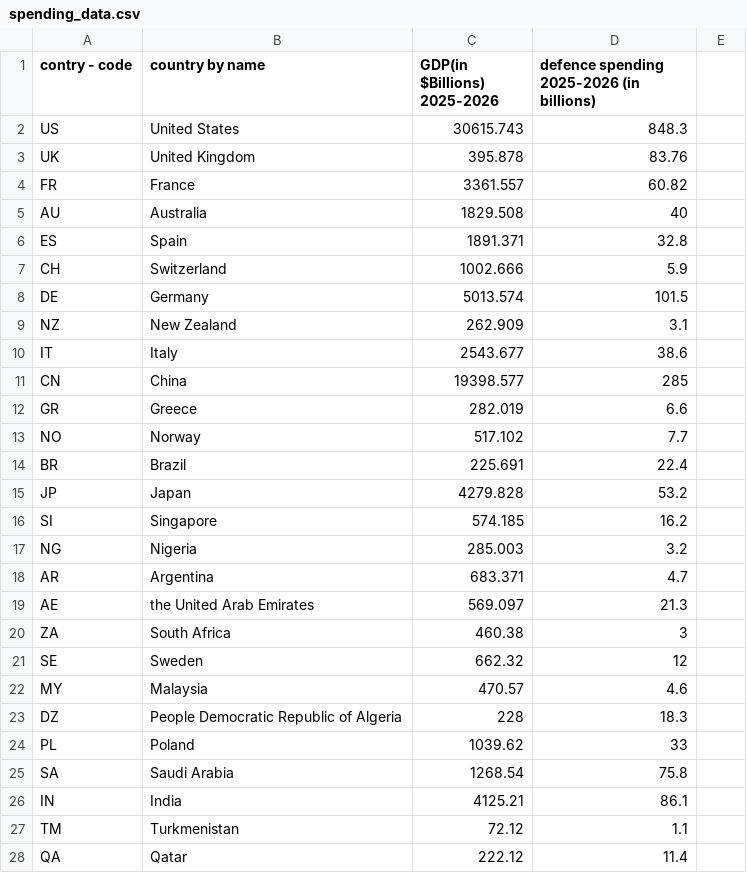
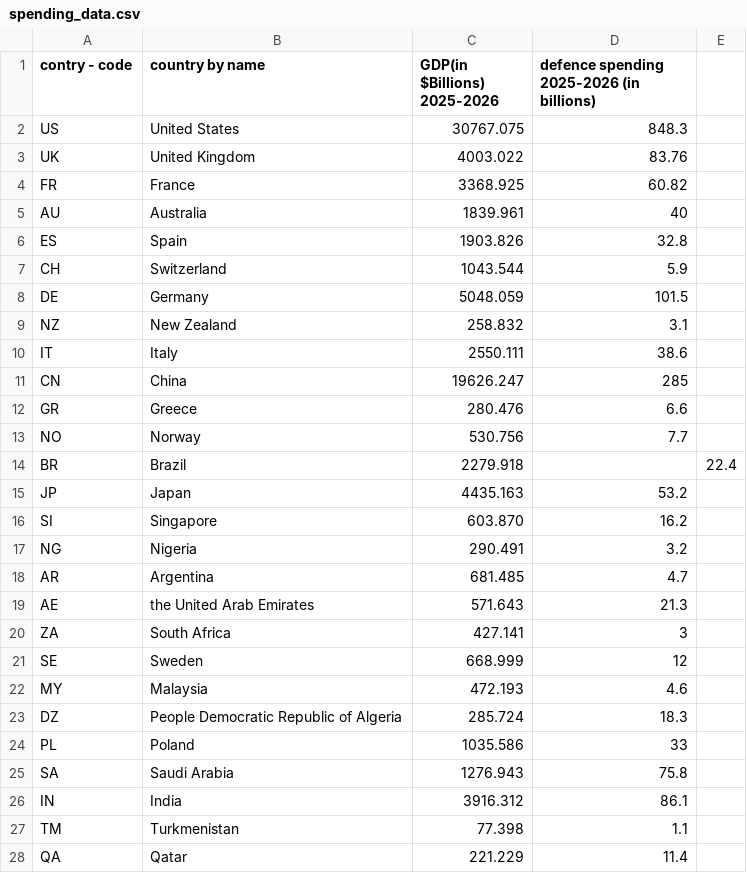
Before and after one commit to Darknut231/TheBigAndGreatLeonardoEMC, a CSV file: spending_data.csv, drawn as a sheet; only a part is shown; the diff covers the shown part only.

Commit message:
Update GDP and defense spending data nominal

```diff
--- a/spending_data.csv
+++ b/spending_data.csv
@@ -1,28 +1,28 @@
 contry - code,country by name,GDP(in $Billions) 2025-2026,defence spending 2025-2026 (in billions)
-US,United States,30615.743,848.3
-UK,United Kingdom,395.878,83.76
-FR,France,3361.557,60.82
-AU,Australia,1829.508,40
-ES,Spain,1891.371,32.8
-CH,Switzerland,1002.666,5.9
-DE,Germany,5013.574,101.5
-NZ,New Zealand,262.909,3.1
-IT,Italy,2543.677,38.6
-CN,China,19398.577,285
-GR,Greece,282.019,6.6
-NO,Norway,517.102,7.7
-BR,Brazil,225.691,22.4
-JP,Japan,4279.828,53.2
-SI,Singapore,574.185,16.2
-NG,Nigeria,285.003,3.2
-AR,Argentina,683.371,4.7
-AE,the United Arab Emirates,569.097,21.3
-ZA,South Africa,460.38,3
-SE,Sweden,662.32,12
-MY,Malaysia,470.57,4.6
-DZ,People Democratic Republic of Algeria,228,18.3
-PL,Poland,1039.62,33
-SA,Saudi Arabia,1268.54,75.8
-IN,India,4125.21,86.1
-TM,Turkmenistan,72.12,1.1
-QA,Qatar,222.12,11.4
+US,United States,30767.075,848.3
+UK,United Kingdom,4003.022,83.76
+FR,France,3368.925,60.82
+AU,Australia,1839.961,40
+ES,Spain,1903.826,32.8
+CH,Switzerland,1043.544,5.9
+DE,Germany,5048.059,101.5
+NZ,New Zealand,258.832,3.1
+IT,Italy,2550.111,38.6
+CN,China,19626.247,285
+GR,Greece,280.476,6.6
+NO,Norway,530.756,7.7
+BR,Brazil,2279.918,,22.4
+JP,Japan,4435.163,53.2
+SI,Singapore,603.870,16.2
+NG,Nigeria,290.491,3.2
+AR,Argentina,681.485,4.7
+AE,the United Arab Emirates,571.643,21.3
+ZA,South Africa,427.141,3
+SE,Sweden,668.999,12
+MY,Malaysia,472.193,4.6
+DZ,People Democratic Republic of Algeria,285.724,18.3
+PL,Poland,1035.586,33
+SA,Saudi Arabia,1276.943,75.8
+IN,India,3916.312,86.1
+TM,Turkmenistan,77.398,1.1
+QA,Qatar,221.229,11.4
```
Also changed, not shown: 10 edited cells elsewhere in this file.
